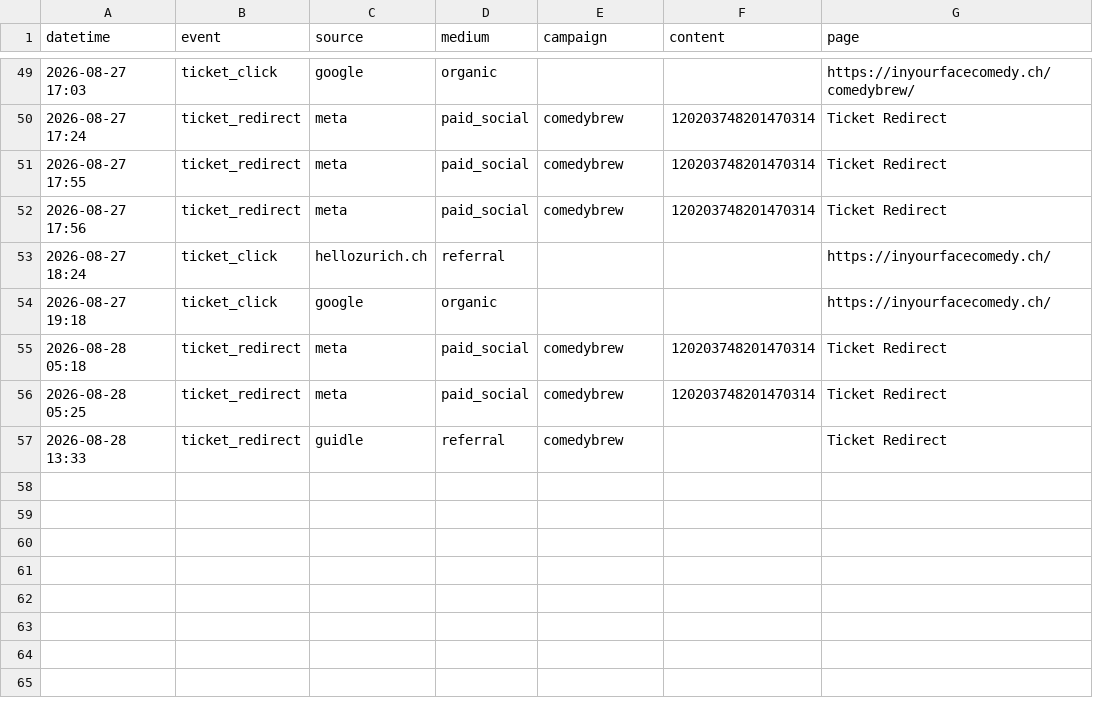
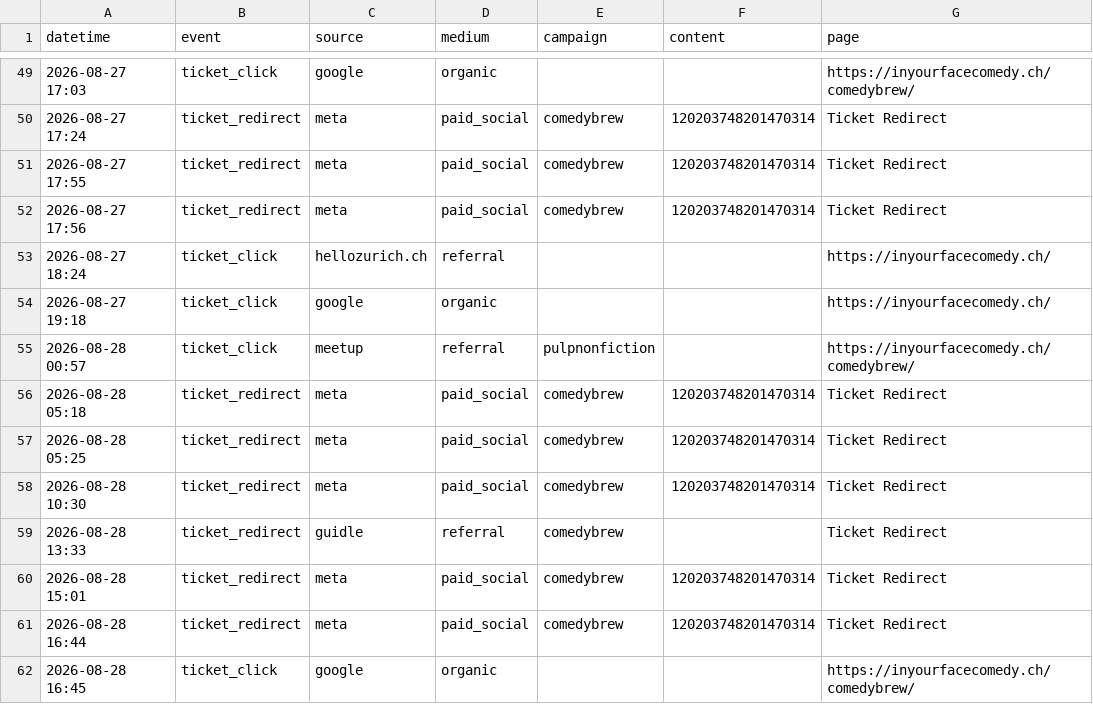
Before and after one commit to harryf/inyourfacecomedy, a CSV file: assets/reports/comedybrew.csv, drawn as a sheet; only a part is shown, gaps mark what is left out; the diff names each change by its address in the sheet, - before the commit and + after, or states it on an @@ line.

Commit message:
chore: refresh show traffic reports from GA

```diff
--- a/assets/reports/comedybrew.csv
+++ b/assets/reports/comedybrew.csv
+row 55: 2026-08-28 00:57 | ticket_click | meetup | referral | pulpnonfiction |  | https://inyourfacecomedy.ch/comedybrew/
+row 58: 2026-08-28 10:30 | ticket_redirect | meta | paid_social | comedybrew | 120203748201470314 | Ticket Redirect
+row 60: 2026-08-28 15:01 | ticket_redirect | meta | paid_social | comedybrew | 120203748201470314 | Ticket Redirect
+row 61: 2026-08-28 16:44 | ticket_redirect | meta | paid_social | comedybrew | 120203748201470314 | Ticket Redirect
+row 62: 2026-08-28 16:45 | ticket_click | google | organic |  |  | https://inyourfacecomedy.ch/comedybrew/
```
Also changed, not shown: assets/reports/jackpotcomedy.csv, assets/reports/nerdycomedyshow.csv, 12 other files.
